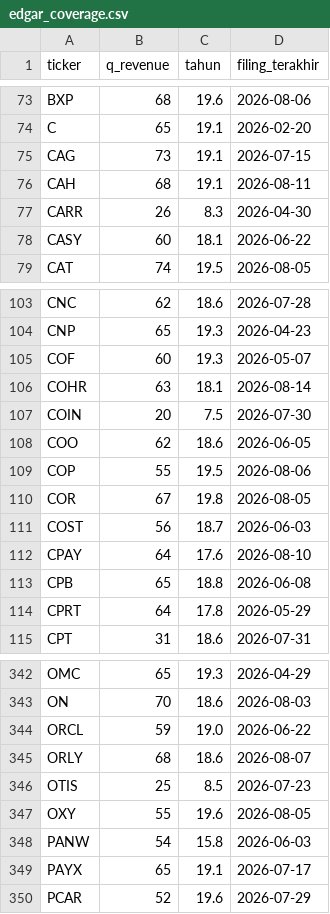
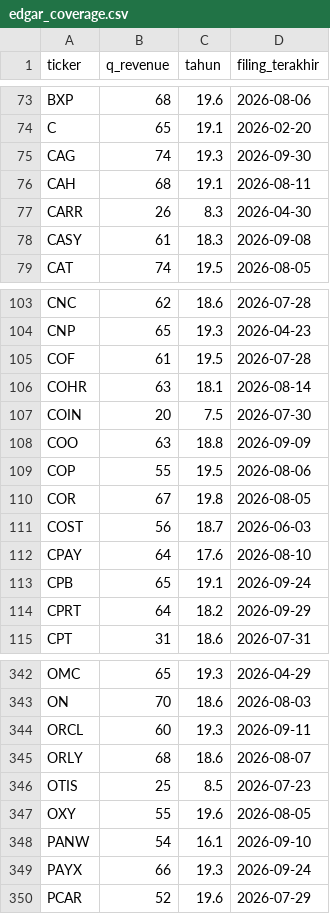
Before and after one commit to JohnAprek/us-stock-monitor, a CSV file: data/edgar_coverage.csv, drawn as a sheet; only a part is shown, gaps mark what is left out; the diff covers the shown part only.

```diff
--- a/data/edgar_coverage.csv
+++ b/data/edgar_coverage.csv
@@ -74,6 +74,6 @@ BXP,68,19.6,2026-08-06
 C,65,19.1,2026-02-20
-CAG,73,19.1,2026-07-15
+CAG,74,19.3,2026-09-30
 CAH,68,19.1,2026-08-11
 CARR,26,8.3,2026-04-30
-CASY,60,18.1,2026-06-22
+CASY,61,18.3,2026-09-08
 CAT,74,19.5,2026-08-05
@@ -104,6 +104,6 @@ CNC,62,18.6,2026-07-28
 CNP,65,19.3,2026-04-23
-COF,60,19.3,2026-05-07
+COF,61,19.5,2026-07-28
 COHR,63,18.1,2026-08-14
 COIN,20,7.5,2026-07-30
-COO,62,18.6,2026-06-05
+COO,63,18.8,2026-09-09
 COP,55,19.5,2026-08-06
@@ -112,4 +112,4 @@ COST,56,18.7,2026-06-03
 CPAY,64,17.6,2026-08-10
-CPB,65,18.8,2026-06-08
-CPRT,64,17.8,2026-05-29
+CPB,65,19.1,2026-09-24
+CPRT,64,18.2,2026-09-29
 CPT,31,18.6,2026-07-31
@@ -343,3 +343,3 @@ OMC,65,19.3,2026-04-29
 ON,70,18.6,2026-08-03
-ORCL,59,19.0,2026-06-22
+ORCL,60,19.3,2026-09-11
 ORLY,68,18.6,2026-08-07
@@ -347,4 +347,4 @@ OTIS,25,8.5,2026-07-23
 OXY,55,19.6,2026-08-05
-PANW,54,15.8,2026-06-03
-PAYX,65,19.1,2026-07-17
+PANW,54,16.1,2026-09-10
+PAYX,66,19.3,2026-09-24
 PCAR,52,19.6,2026-07-29
```
Also changed, not shown: 41 edited cells elsewhere in this file, data/fundamentals.csv, 5 other files.
